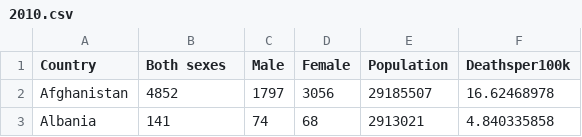
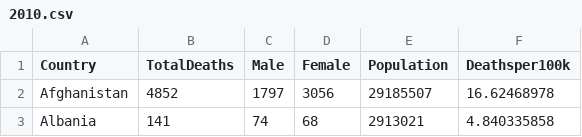
Before and after one commit to fuzzzyy17/diabetus_2, a CSV file: src/csv/population_mortality_data/2010.csv, drawn as a sheet; only a part is shown.

Commit message:
base page complete. added country compare page.

```diff
--- a/src/csv/population_mortality_data/2010.csv
+++ b/src/csv/population_mortality_data/2010.csv
@@ -1,2 +1,2 @@
-Country, Both sexes, Male, Female,Population,Deathsper100k
+Country,TotalDeaths, Male, Female,Population,Deathsper100k
 Afghanistan,4852,1797,3056,29185507,16.62468978
```
Also changed, not shown: 3 other files.
